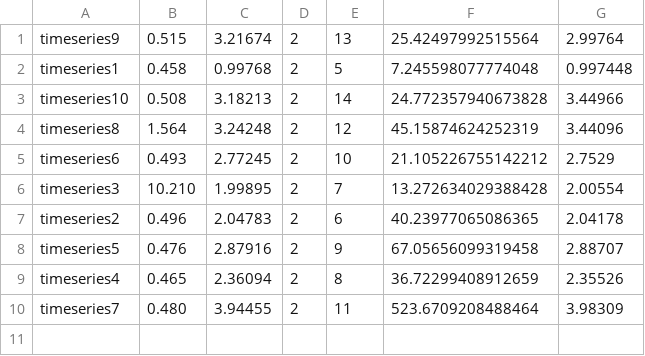
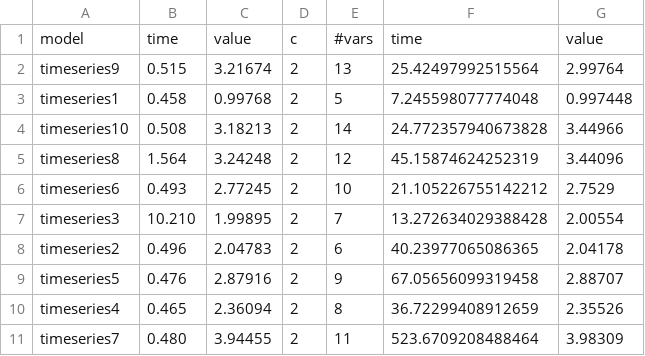
Before and after one commit to frarandone/SOGA4SSA, a CSV file: experiments/results/varSensitivity_r.csv (was experiments/results/varSensitivity.csv), drawn as a sheet; the diff names each change by its address in the sheet, - before the commit and + after, or states it on an @@ line.

```diff
--- a/experiments/results/varSensitivity.csv
+++ b/experiments/results/varSensitivity_r.csv
+row 1: model | time | value | c | #vars | time | value
```
Also changed, not shown: 4 other files.
